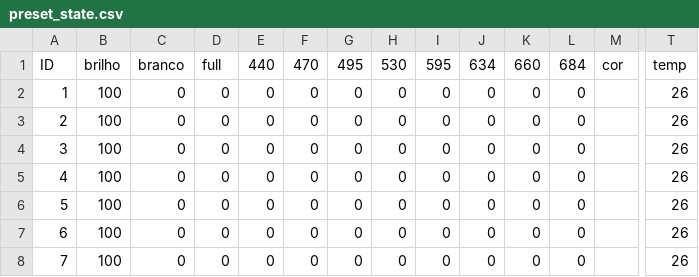
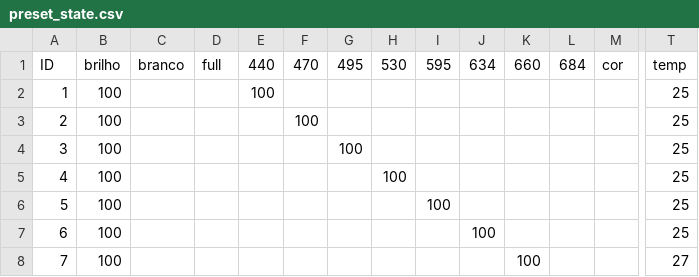
Before and after one commit to fotobiolab-unb/pyduino-parallel, a CSV file: preset_state.csv, drawn as a sheet; only a part is shown, gaps mark what is left out; the diff names each change by its address in the sheet, - before the commit and + after, or states it on an @@ line.

```diff
--- a/preset_state.csv
+++ b/preset_state.csv
-C2:C8: 0
+C2:C8: (empty)
-D2:D8: 0
+D2:D8: (empty)
-E2: 0
+E2: 100
-F2: 0
+F2: (empty)
-G2:G3: 0
+G2:G3: (empty)
-H2:H4: 0
+H2:H4: (empty)
-I2:I5: 0
+I2:I5: (empty)
-J2:J6: 0
+J2:J6: (empty)
-K2:K7: 0
+K2:K7: (empty)
-L2:L8: 0
+L2:L8: (empty)
-T2:T7: 26
+T2:T7: 25
-E3:E8: 0
+E3:E8: (empty)
-F3: 0
+F3: 100
-F4:F8: 0
+F4:F8: (empty)
-G4: 0
+G4: 100
-G5:G8: 0
+G5:G8: (empty)
-H5: 0
+H5: 100
-H6:H8: 0
+H6:H8: (empty)
-I6: 0
+I6: 100
-I7:I8: 0
+I7:I8: (empty)
-J7: 0
+J7: 100
-J8: 0
+J8: (empty)
-K8: 0
+K8: 100
-T8: 26
+T8: 27
```
Also changed, not shown: 7 other files.
